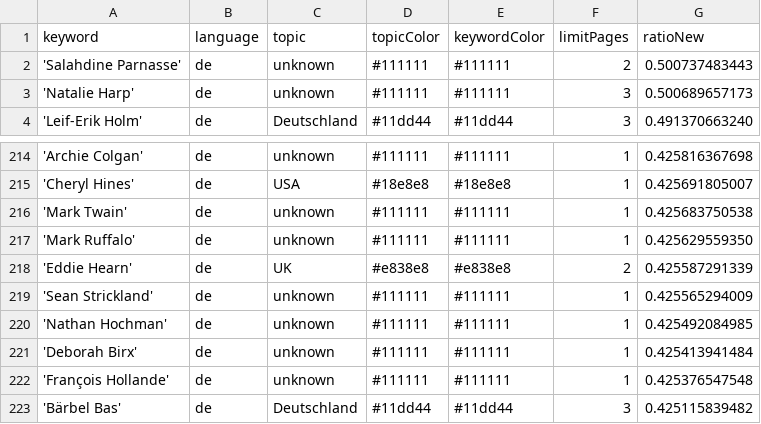
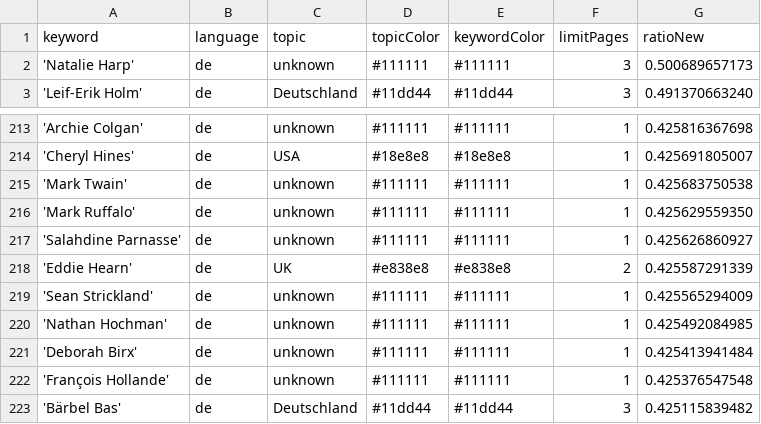
Before and after one commit to JoPhi24-news/leuteFluesterer, a CSV file: keywords.csv, drawn as a sheet; only a part is shown, gaps mark what is left out; removed rows and columns are numbered as before the commit, all else as after; the diff names each change by its address in the sheet, - before the commit and + after, or states it on an @@ line.

Commit message:
Commit from GitHub Actions (harvest:0.0)

```diff
--- a/keywords.csv
+++ b/keywords.csv
-row 2: 'Salahdine Parnasse' | de | unknown | #111111 | #111111 | 2 | 0.500737483443
+row 217: 'Salahdine Parnasse' | de | unknown | #111111 | #111111 | 1 | 0.425626860927
```
